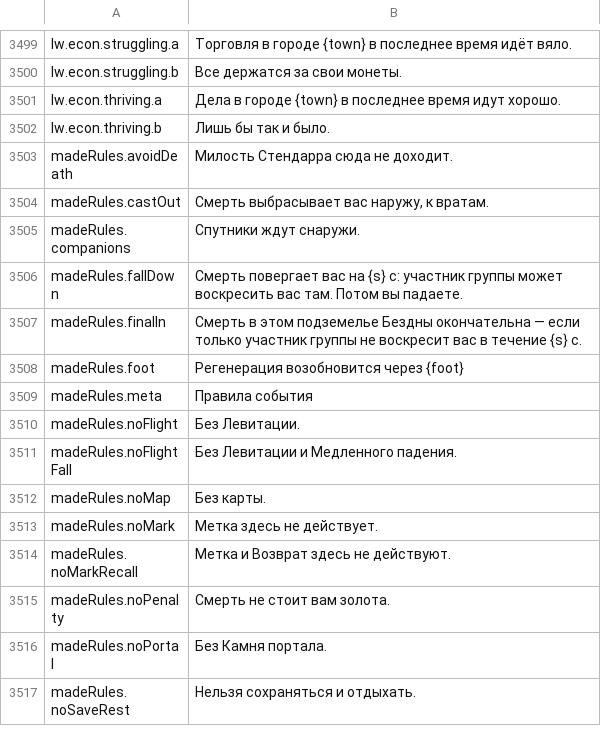
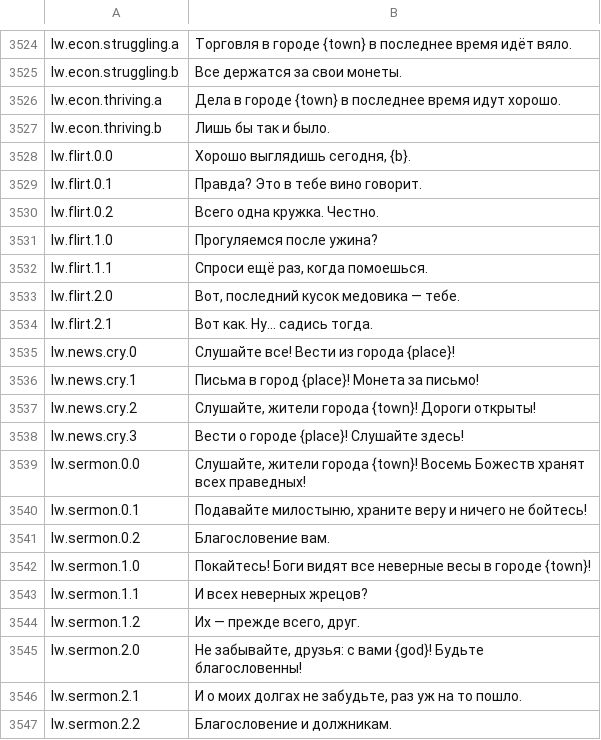
Before and after one commit to Lattymoy/daggerfall-js-source, a CSV file: locales/ru/Port_Strings.csv, drawn as a sheet; only a part is shown, gaps mark what is left out; the shorter side is filled out with more unchanged rows; the diff covers the shown part only; the diff names each change by its address in the sheet, - before the commit and + after, or states it on an @@ line.

```diff
--- a/locales/ru/Port_Strings.csv
+++ b/locales/ru/Port_Strings.csv
+row 3528: lw.flirt.0.0 | Хорошо выглядишь сегодня, {b}.
+row 3529: lw.flirt.0.1 | Правда? Это в тебе вино говорит.
+row 3530: lw.flirt.0.2 | Всего одна кружка. Честно.
+row 3531: lw.flirt.1.0 | Прогуляемся после ужина?
+row 3532: lw.flirt.1.1 | Спроси ещё раз, когда помоешься.
+row 3533: lw.flirt.2.0 | Вот, последний кусок медовика — тебе.
+row 3534: lw.flirt.2.1 | Вот как. Ну... садись тогда.
+row 3535: lw.news.cry.0 | Слушайте все! Вести из города {place}!
+row 3536: lw.news.cry.1 | Письма в город {place}! Монета за письмо!
+row 3537: lw.news.cry.2 | Слушайте, жители города {town}! Дороги открыты!
+row 3538: lw.news.cry.3 | Вести о городе {place}! Слушайте здесь!
+row 3539: lw.sermon.0.0 | Слушайте, жители города {town}! Восемь Божеств хранят всех праведных!
+row 3540: lw.sermon.0.1 | Подавайте милостыню, храните веру и ничего не бойтесь!
+row 3541: lw.sermon.0.2 | Благословение вам.
+row 3542: lw.sermon.1.0 | Покайтесь! Боги видят все неверные весы в городе {town}!
+row 3543: lw.sermon.1.1 | И всех неверных жрецов?
+row 3544: lw.sermon.1.2 | Их — прежде всего, друг.
+row 3545: lw.sermon.2.0 | Не забывайте, друзья: с вами {god}! Будьте благословенны!
+row 3546: lw.sermon.2.1 | И о моих долгах не забудьте, раз уж на то пошло.
+row 3547: lw.sermon.2.2 | Благословение и должникам.
```
Also changed, not shown: 68 added rows elsewhere in this file, locales/de/Port_Strings.csv, locales/es/Port_Strings.csv, 23 other files.
